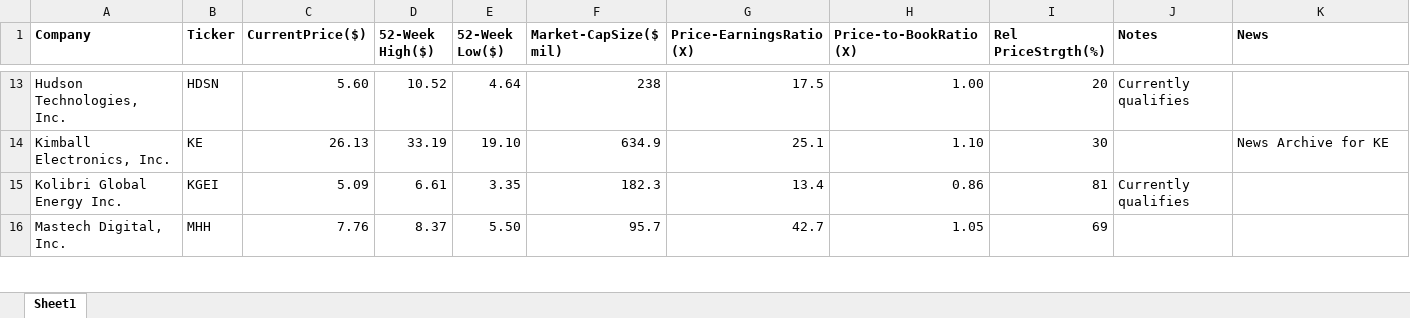
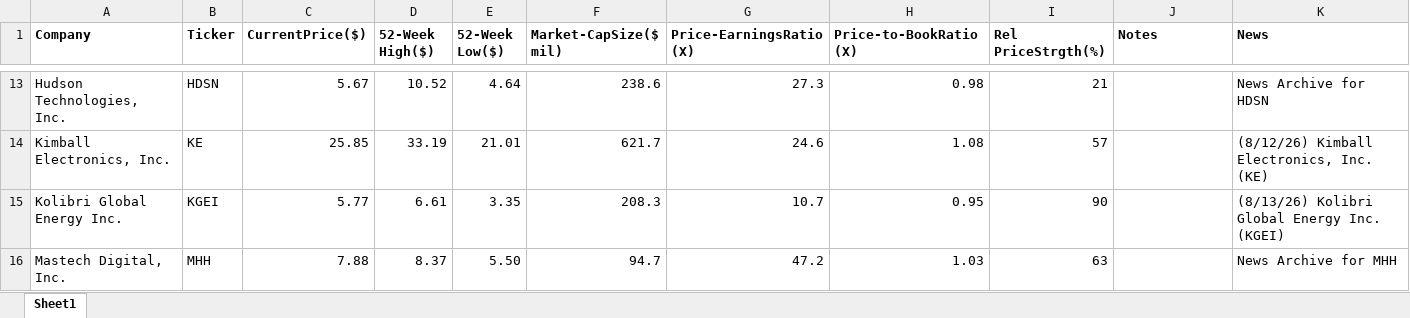
Before and after one commit to rickshilling/shadowPortfolio, an Excel workbook: AAII.xlsx, sheet Sheet1, drawn as a sheet; only a part is shown, gaps mark what is left out; values as stored, in another font and other column widths than the file's, no borders; charts and pictures not drawn; the diff covers the shown part only; the diff names each change by its address in the sheet, - before the commit and + after, or states it on an @@ line.

```diff
--- a/AAII.xlsx (sheet Sheet1)
+++ b/AAII.xlsx (sheet Sheet1)
-C13 (CurrentPrice($)): 5.60
+C13 (CurrentPrice($)): 5.67
-F13 (Market-CapSize($ mil)): 238
+F13 (Market-CapSize($ mil)): 238.6
-G13 (Price-EarningsRatio(X)): 17.5
+G13 (Price-EarningsRatio(X)): 27.3
-H13 (Price-to-BookRatio(X)): 1.00
+H13 (Price-to-BookRatio(X)): 0.98
-I13 (Rel PriceStrgth(%)): 20
+I13 (Rel PriceStrgth(%)): 21
-J13 (Notes): Currently qualifies
+J13 (Notes): (empty)
-K13 (News): (empty)
+K13 (News): News Archive for HDSN
-C14 (CurrentPrice($)): 26.13
+C14 (CurrentPrice($)): 25.85
-E14 (52-Week Low($)): 19.10
+E14 (52-Week Low($)): 21.01
-F14 (Market-CapSize($ mil)): 634.9
+F14 (Market-CapSize($ mil)): 621.7
-G14 (Price-EarningsRatio(X)): 25.1
+G14 (Price-EarningsRatio(X)): 24.6
-H14 (Price-to-BookRatio(X)): 1.10
+H14 (Price-to-BookRatio(X)): 1.08
-I14 (Rel PriceStrgth(%)): 30
+I14 (Rel PriceStrgth(%)): 57
-K14 (News): News Archive for KE
+K14 (News): (8/12/26) Kimball Electronics, Inc. (KE)
-C15 (CurrentPrice($)): 5.09
+C15 (CurrentPrice($)): 5.77
-F15 (Market-CapSize($ mil)): 182.3
+F15 (Market-CapSize($ mil)): 208.3
-G15 (Price-EarningsRatio(X)): 13.4
+G15 (Price-EarningsRatio(X)): 10.7
-H15 (Price-to-BookRatio(X)): 0.86
+H15 (Price-to-BookRatio(X)): 0.95
-I15 (Rel PriceStrgth(%)): 81
+I15 (Rel PriceStrgth(%)): 90
-J15 (Notes): Currently qualifies
+J15 (Notes): (empty)
-K15 (News): (empty)
+K15 (News): (8/13/26) Kolibri Global Energy Inc. (KGEI)
-C16 (CurrentPrice($)): 7.76
+C16 (CurrentPrice($)): 7.88
-F16 (Market-CapSize($ mil)): 95.7
+F16 (Market-CapSize($ mil)): 94.7
-G16 (Price-EarningsRatio(X)): 42.7
+G16 (Price-EarningsRatio(X)): 47.2
-H16 (Price-to-BookRatio(X)): 1.05
+H16 (Price-to-BookRatio(X)): 1.03
-I16 (Rel PriceStrgth(%)): 69
+I16 (Rel PriceStrgth(%)): 63
-K16 (News): (empty)
+K16 (News): News Archive for MHH
```
Also changed, not shown: 136 edited cells elsewhere in this sheet, TransactionHistory.xlsx, 1 other file.
